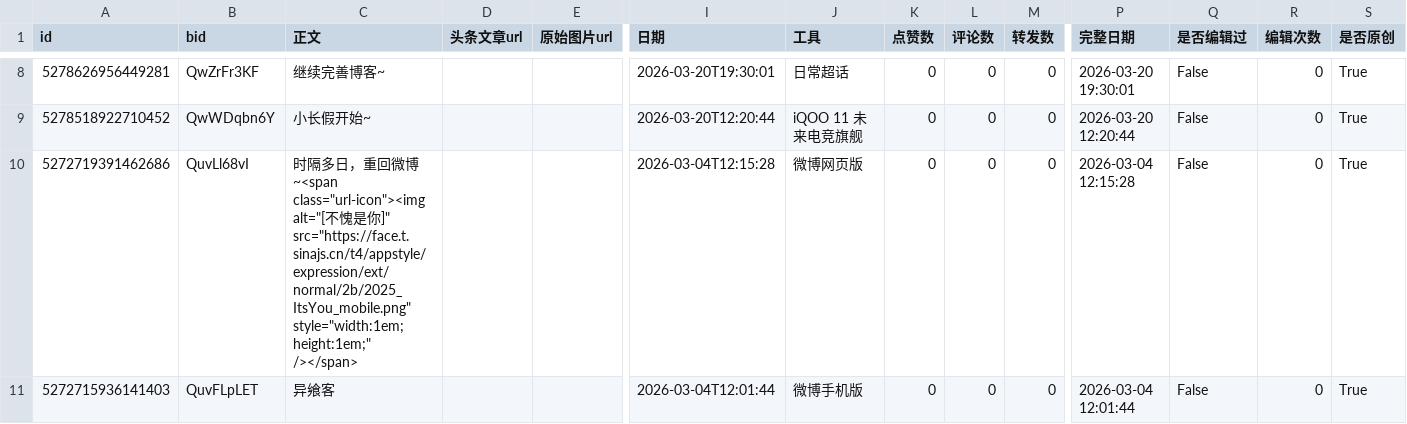
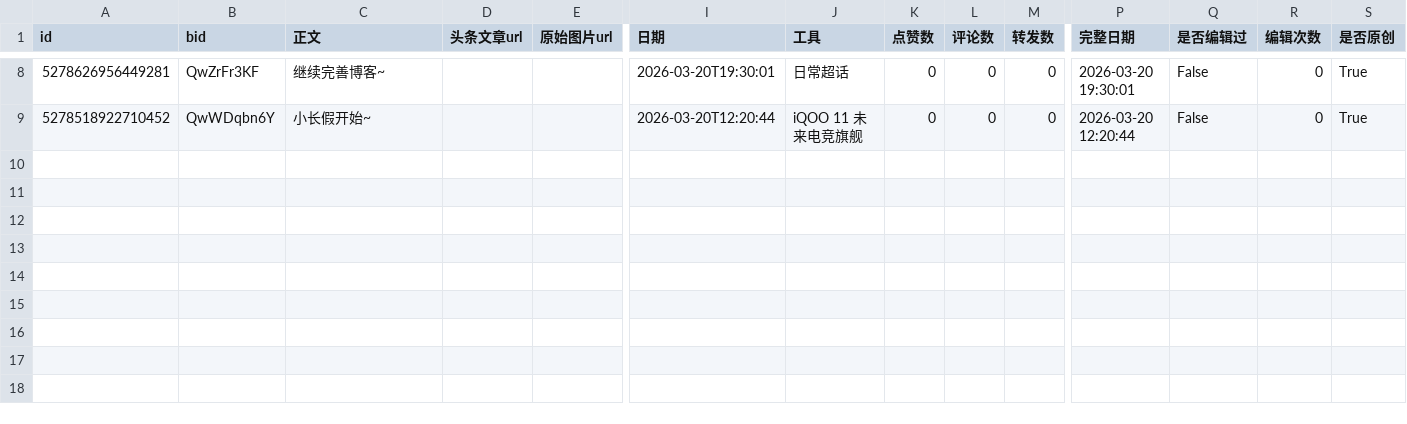
Before and after one commit to yxksw/weibo-crawler, a CSV file: 异飨客/6602486386.csv, drawn as a sheet; only a part is shown, gaps mark what is left out; rows hold the shown columns only; the diff names each change by its address in the sheet, - before the commit and + after, or states it on an @@ line.

Commit message:
Update weibo data: 23410506600 89b63d7968bd7843f895c4008fd7e54f9293f368

```diff
--- a/异飨客/6602486386.csv
+++ b/异飨客/6602486386.csv
-row 10: 5272719391462686 | QuvLl68vI | 时隔多日，重回微博~<span class="url-icon"><img alt="[不愧是你]" src="https://face.t.sinajs.cn/t4/appstyle/expression/ext/normal/2b/2025_ItsYou_mobile.png" style="width:1em; height:1em;" /></span> |  |  | 2026-03-04T12:15:28 | 微博网页版 | 0 | 0 | 0 | 2026-03-04 12:15:28 | False | 0 | True
-row 11: 5272715936141403 | QuvFLpLET | 异飨客 |  |  | 2026-03-04T12:01:44 | 微博手机版 | 0 | 0 | 0 | 2026-03-04 12:01:44 | False | 0 | True
```
Also changed, not shown: 1 other file.
